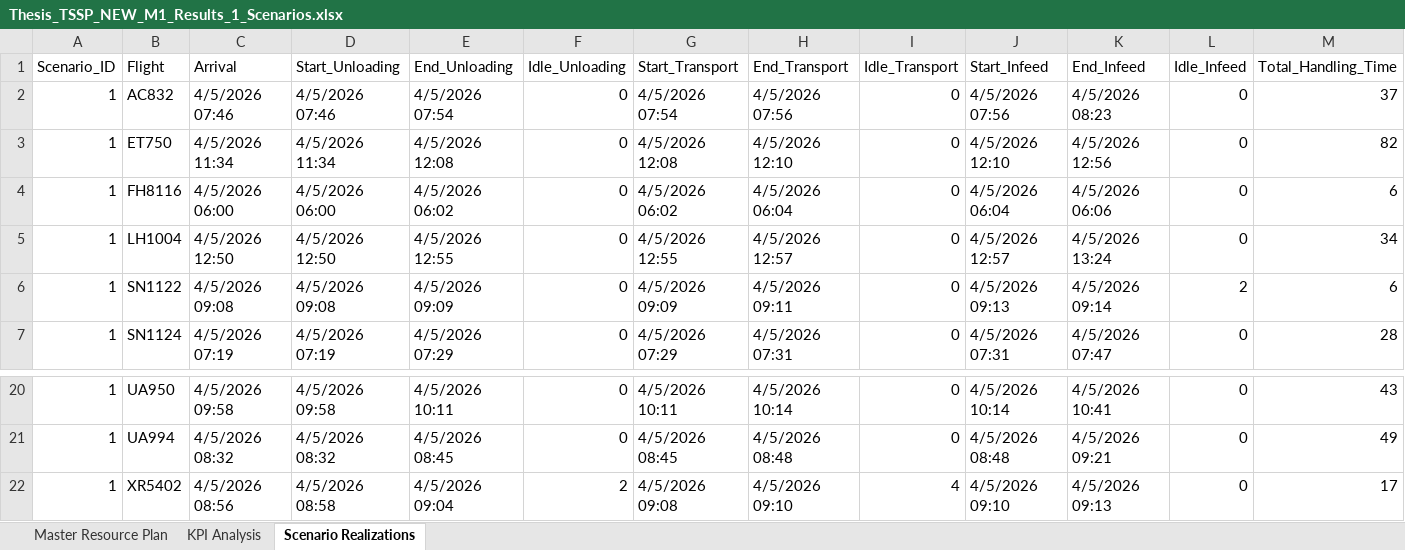
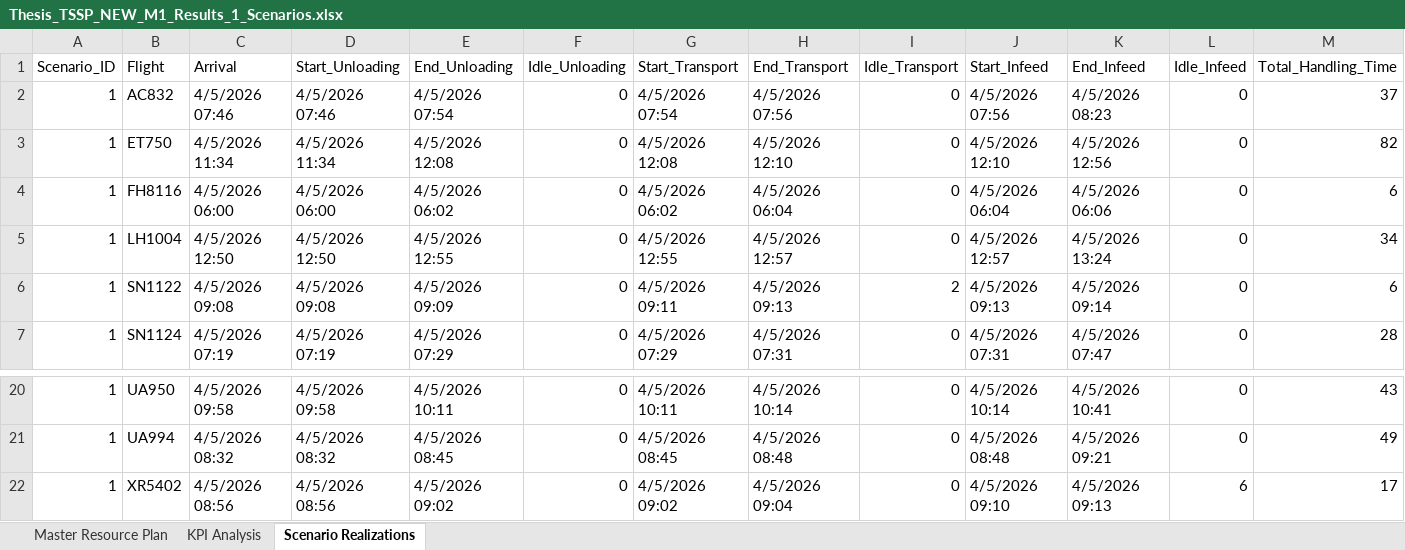
Before and after one commit to thibodebelie/cedric, an Excel workbook: Thesis_TSSP_NEW_M1_Results_1_Scenarios.xlsx, sheet Scenario Realizations, drawn as a sheet; only a part is shown, gaps mark what is left out; values as stored, in another font and other column widths than the file's, no borders; the diff names each change by its address in the sheet, - before the commit and + after, or states it on an @@ line.

```diff
--- a/Thesis_TSSP_NEW_M1_Results_1_Scenarios.xlsx (sheet Scenario Realizations)
+++ b/Thesis_TSSP_NEW_M1_Results_1_Scenarios.xlsx (sheet Scenario Realizations)
-G6 (Start_Transport): 4/5/2026 09:09
+G6 (Start_Transport): 4/5/2026 09:11
-H6 (End_Transport): 4/5/2026 09:11
+H6 (End_Transport): 4/5/2026 09:13
-I6 (Idle_Transport): 0
+I6 (Idle_Transport): 2
-L6 (Idle_Infeed): 2
+L6 (Idle_Infeed): 0
-D22 (Start_Unloading): 4/5/2026 08:58
+D22 (Start_Unloading): 4/5/2026 08:56
-E22 (End_Unloading): 4/5/2026 09:04
+E22 (End_Unloading): 4/5/2026 09:02
-F22 (Idle_Unloading): 2
+F22 (Idle_Unloading): 0
-G22 (Start_Transport): 4/5/2026 09:08
+G22 (Start_Transport): 4/5/2026 09:02
-H22 (End_Transport): 4/5/2026 09:10
+H22 (End_Transport): 4/5/2026 09:04
-I22 (Idle_Transport): 4
+I22 (Idle_Transport): 0
-L22 (Idle_Infeed): 0
+L22 (Idle_Infeed): 6
```
Also changed, not shown: sheet Master Resource Plan, sheet KPI Analysis, Thesis_TSSP_NEW_M1_Results_10_Scenarios.xlsx, Thesis_TSSP_NEW_M1_Results_25_Scenarios.xlsx, 16 other files.
